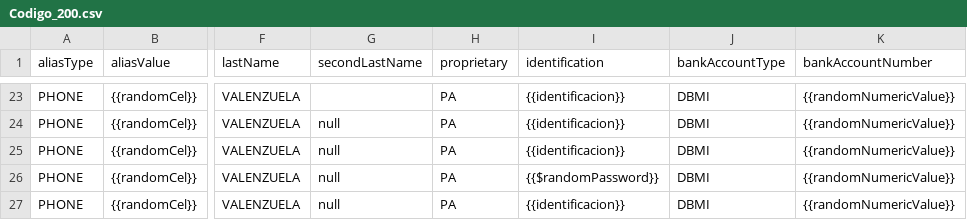
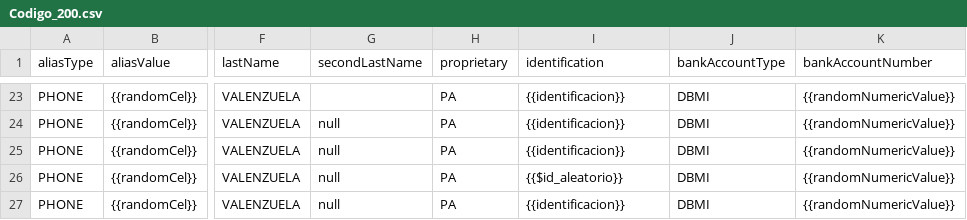
Before and after one commit to sergiomolber/Minka_1.72, a CSV file: Creacion_de_llaves/Codigo_200.csv, drawn as a sheet; only a part is shown, gaps mark what is left out; the diff names each change by its address in the sheet, - before the commit and + after, or states it on an @@ line.

```diff
--- a/Creacion_de_llaves/Codigo_200.csv
+++ b/Creacion_de_llaves/Codigo_200.csv
-I26 (identification): {{$randomPassword}}
+I26 (identification): {{$id_aleatorio}}
```
Also changed, not shown: 1 other file.
